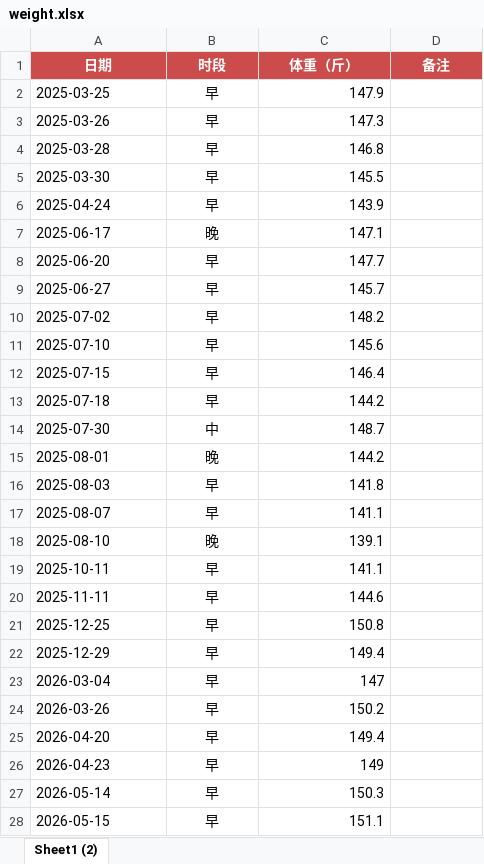
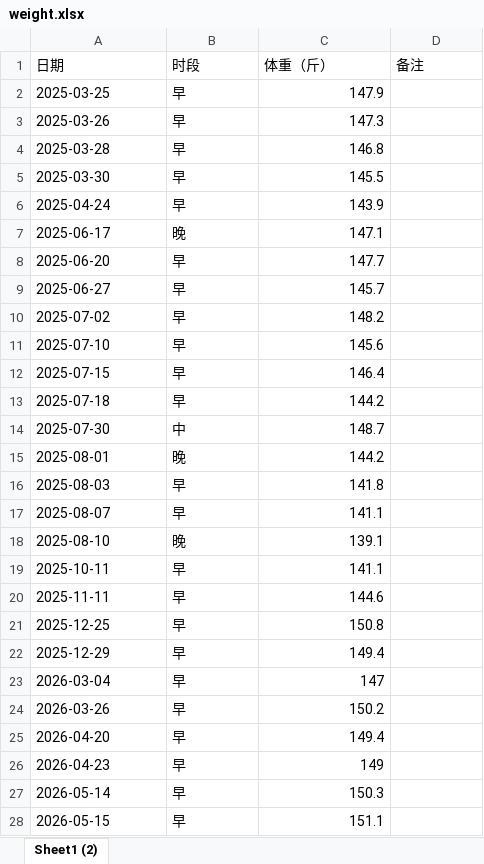
Before and after one commit to Sumer0825/Sumer, an Excel workbook: data/weight.xlsx, sheet Sheet1 (2), drawn as a sheet; only a part is shown; values as stored, in another font and other column widths than the file's, no borders; the diff covers the shown part only; the diff names each change by its address in the sheet, - before the commit and + after, or states it on an @@ line.

Commit message:
更新体重数据 2026-09-16

```diff
--- a/data/weight.xlsx (sheet Sheet1 (2))
+++ b/data/weight.xlsx (sheet Sheet1 (2))
@@ A1:D1 alignment: center → left, fill: #CC4B4B → none, bold: on → off, text colour: #FFFFFF → black @@
-B2:B28 alignment: center
+B2:B28 alignment: left
```
Also changed, not shown: 1 added row and cell formats elsewhere in this sheet.
